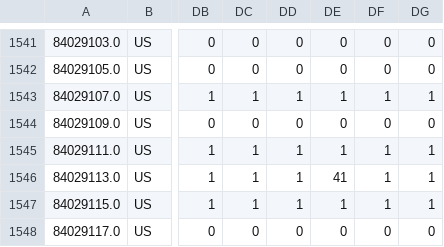
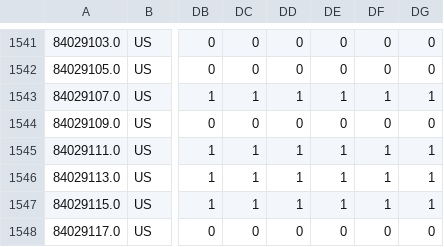
Before and after one commit to Harvtronix/COVID-19, a CSV file: data/time_series_covid19_deaths_US.csv, drawn as a sheet; only a part is shown, gaps mark what is left out; the diff names each change by its address in the sheet, - before the commit and + after, or states it on an @@ line.

```diff
--- a/data/time_series_covid19_deaths_US.csv
+++ b/data/time_series_covid19_deaths_US.csv
-DE1546: 41
+DE1546: 1
```
Also changed, not shown: data/Errata.csv, data/time_series_covid19_deaths_global.csv.
